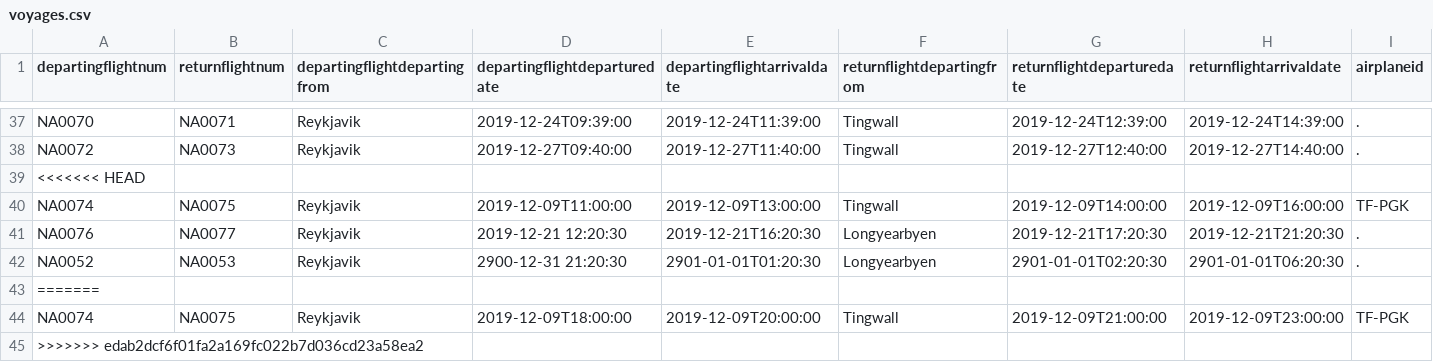
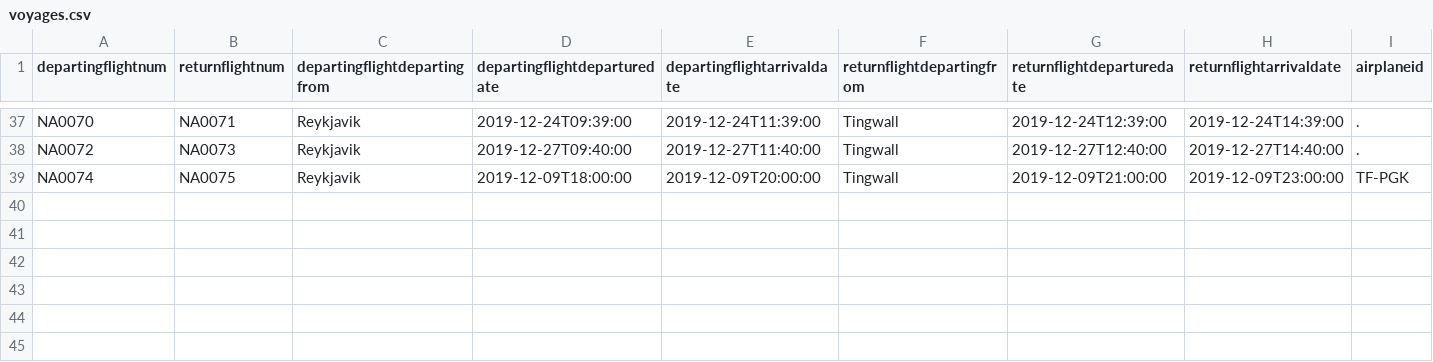
Before and after one commit to irmalexandra/vln1_chuck_nan, a CSV file: code/repo/voyages.csv, drawn as a sheet; only a part is shown, gaps mark what is left out; rows hold the shown columns only; the diff names each change by its address in the sheet, - before the commit and + after, or states it on an @@ line.

Commit message:
added airplane available

```diff
--- a/code/repo/voyages.csv
+++ b/code/repo/voyages.csv
-row 39: <<<<<<< HEAD
-row 40: NA0074 | NA0075 | Reykjavik | 2019-12-09T11:00:00 | 2019-12-09T13:00:00 | Tingwall | 2019-12-09T14:00:00 | 2019-12-09T16:00:00 | TF-PGK
-row 41: NA0076 | NA0077 | Reykjavik | 2019-12-21 12:20:30 | 2019-12-21T16:20:30 | Longyearbyen | 2019-12-21T17:20:30 | 2019-12-21T21:20:30 | .
-row 42: NA0052 | NA0053 | Reykjavik | 2900-12-31 21:20:30 | 2901-01-01T01:20:30 | Longyearbyen | 2901-01-01T02:20:30 | 2901-01-01T06:20:30 | .
-row 43: =======
-row 45: >>>>>>> edab2dcf6f01fa2a169fc022b7d036cd23a58ea2
```
Also changed, not shown: 3 other files.
